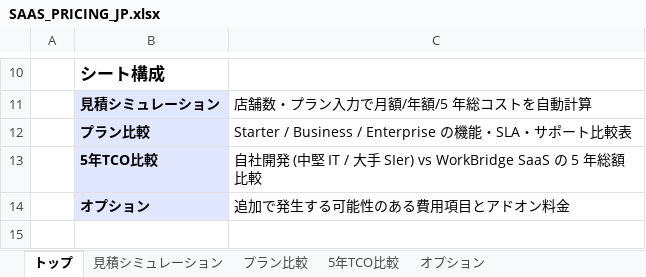
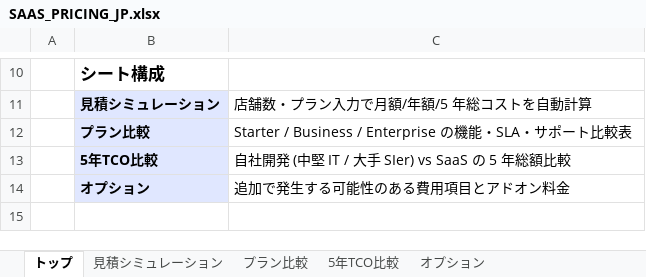
Before and after one commit to smproductjwlee-hub/no1app, an Excel workbook: proposal/SAAS_PRICING_JP.xlsx, sheet トップ, drawn as a sheet; only a part is shown, gaps mark what is left out; values as stored, in another font and other column widths than the file's, no borders; the diff names each change by its address in the sheet, - before the commit and + after, or states it on an @@ line.

```diff
--- a/proposal/SAAS_PRICING_JP.xlsx (sheet トップ)
+++ b/proposal/SAAS_PRICING_JP.xlsx (sheet トップ)
-C13: …手 SIer) vs WorkBridge SaaS の 5…
+C13: …手 SIer) vs SaaS の 5…
```
Also changed, not shown: sheet 5年TCO比較, sheet 見積シミュレーション, sheet プラン比較, 3 other files.
